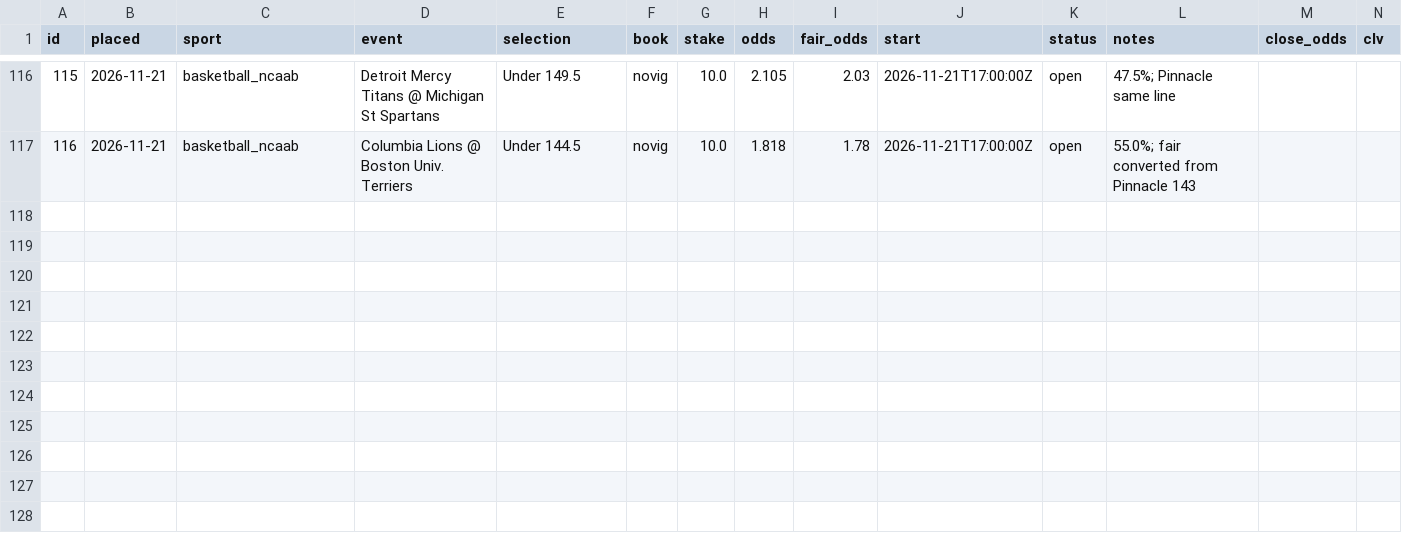
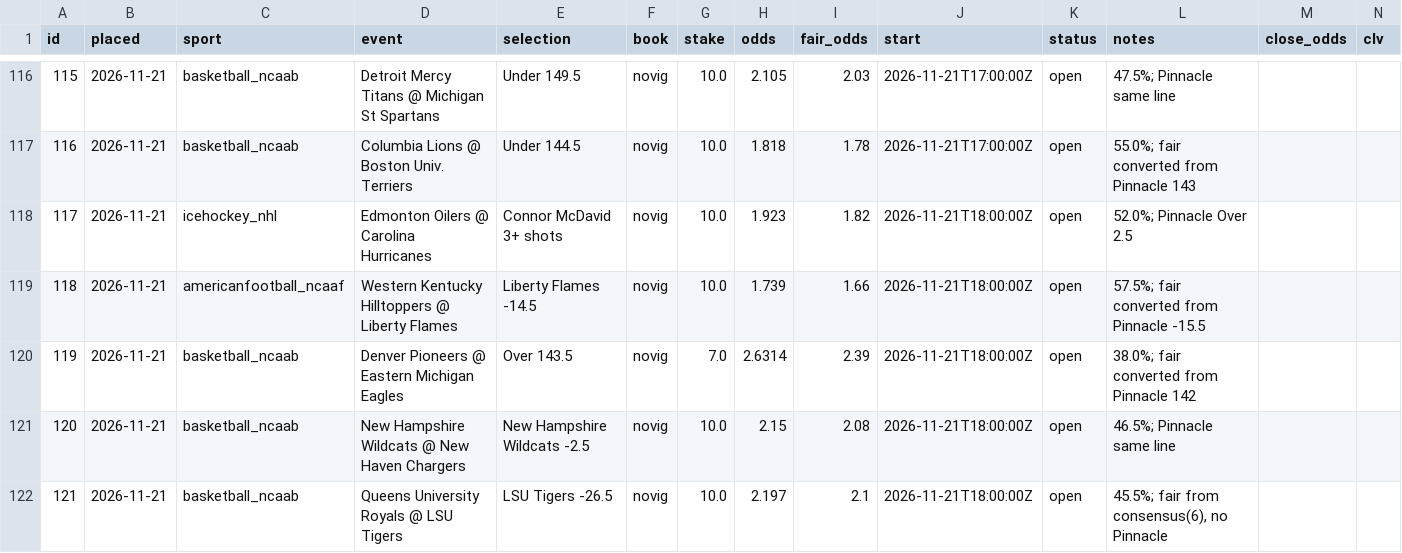
Before and after one commit to thomasreek/Bets, a CSV file: bet_log.csv, drawn as a sheet; only a part is shown, gaps mark what is left out.

```diff
--- a/bet_log.csv
+++ b/bet_log.csv
@@ -117 +117,6 @@ id,placed,sport,event,selection,book,stake,odds,fair_odds,start,status,notes,clo
 116,2026-11-21,basketball_ncaab,Columbia Lions @ Boston Univ. Terriers,Under 144.5,novig,10.0,1.818,1.78,2026-11-21T17:00:00Z,open,55.0%; fair converted from Pinnacle 143,,
+117,2026-11-21,icehockey_nhl,Edmonton Oilers @ Carolina Hurricanes,Connor McDavid 3+ shots,novig,10.0,1.923,1.82,2026-11-21T18:00:00Z,open,52.0%; Pinnacle Over 2.5,,
+118,2026-11-21,americanfootball_ncaaf,Western Kentucky Hilltoppers @ Liberty Flames,Liberty Flames -14.5,novig,10.0,1.739,1.66,2026-11-21T18:00:00Z,open,57.5%; fair converted from Pinnacle -15.5,,
+119,2026-11-21,basketball_ncaab,Denver Pioneers @ Eastern Michigan Eagles,Over 143.5,novig,7.0,2.6314,2.39,2026-11-21T18:00:00Z,open,38.0%; fair converted from Pinnacle 142,,
+120,2026-11-21,basketball_ncaab,New Hampshire Wildcats @ New Haven Chargers,New Hampshire Wildcats -2.5,novig,10.0,2.15,2.08,2026-11-21T18:00:00Z,open,46.5%; Pinnacle same line,,
+121,2026-11-21,basketball_ncaab,Queens University Royals @ LSU Tigers,LSU Tigers -26.5,novig,10.0,2.197,2.1,2026-11-21T18:00:00Z,open,"45.5%; fair from consensus(6), no Pinnacle",,
```
Also changed, not shown: 1 other file.
